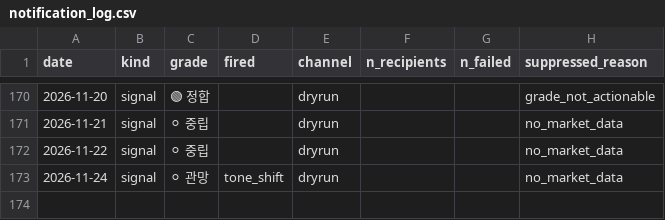
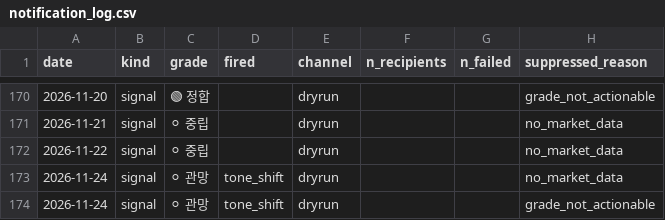
Before and after one commit to 2026-AICP/fomc-sentiment-agents, a CSV file: outputs/notification_log.csv, drawn as a sheet; only a part is shown, gaps mark what is left out.

```diff
--- a/outputs/notification_log.csv
+++ b/outputs/notification_log.csv
@@ -173 +173,2 @@ date,kind,grade,fired,channel,n_recipients,n_failed,suppressed_reason
 2026-11-24,signal,⚪ 관망,tone_shift,dryrun,,,no_market_data
+2026-11-24,signal,⚪ 관망,tone_shift,dryrun,,,grade_not_actionable
```
Also changed, not shown: outputs/daily_headline.csv, outputs/news_index_live.csv, 9 other files.
